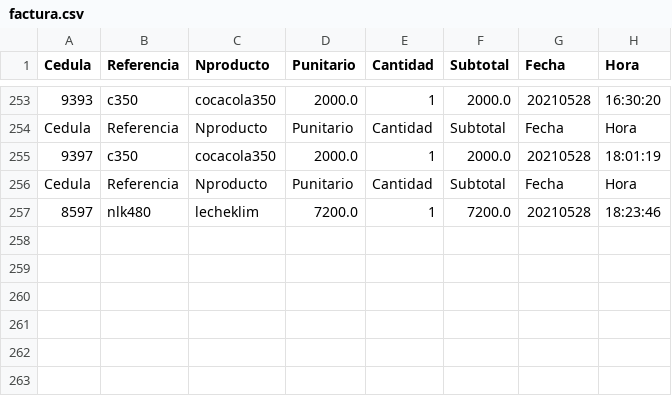
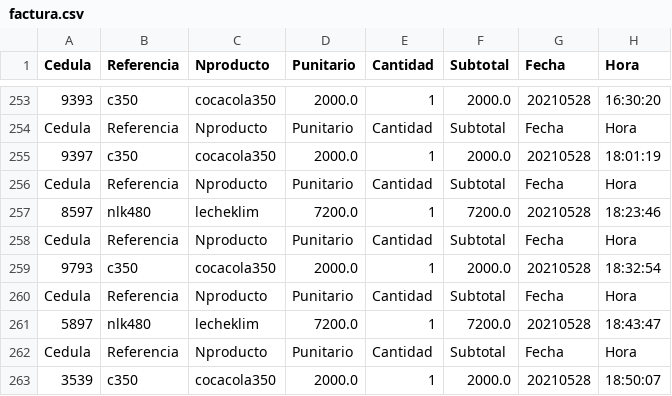
Before and after one commit to sacorteso/TA_06, a CSV file: BDATOS/factura.csv, drawn as a sheet; only a part is shown, gaps mark what is left out; the diff names each change by its address in the sheet, - before the commit and + after, or states it on an @@ line.

Commit message:
se modifica DataFrame de cedula y contador para mejorar presentación

```diff
--- a/BDATOS/factura.csv
+++ b/BDATOS/factura.csv
+row 258: Cedula | Referencia | Nproducto | Punitario | Cantidad | Subtotal | Fecha | Hora
+row 259: 9793 | c350 | cocacola350 | 2000.0 | 1 | 2000.0 | 20210528 | 18:32:54
+row 260: Cedula | Referencia | Nproducto | Punitario | Cantidad | Subtotal | Fecha | Hora
+row 261: 5897 | nlk480 | lecheklim | 7200.0 | 1 | 7200.0 | 20210528 | 18:43:47
+row 262: Cedula | Referencia | Nproducto | Punitario | Cantidad | Subtotal | Fecha | Hora
+row 263: 3539 | c350 | cocacola350 | 2000.0 | 1 | 2000.0 | 20210528 | 18:50:07
```
Also changed, not shown: BDATOS/mostrador.csv, BDATOS/temporal.csv, 4 other files.
